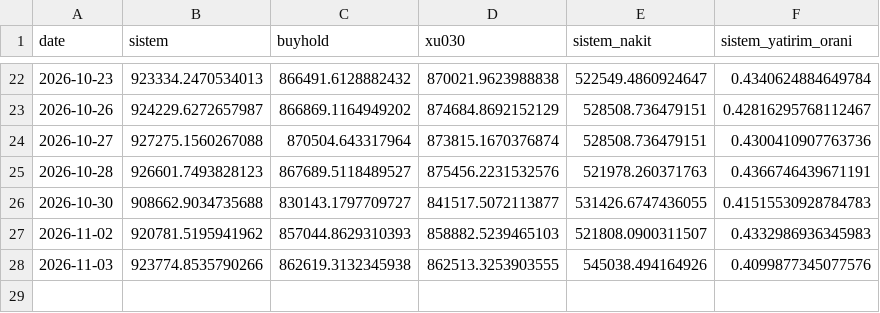
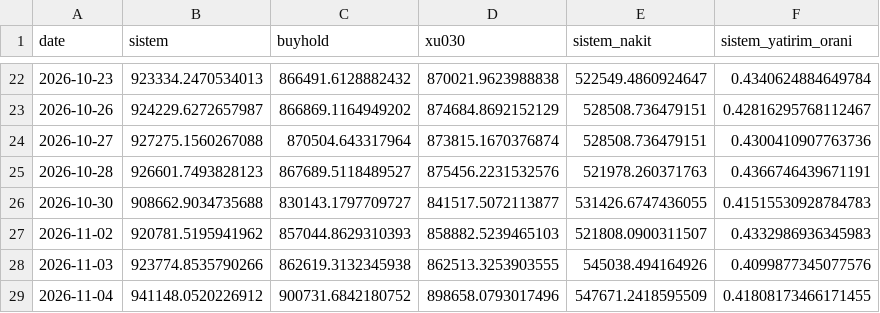
Before and after one commit to efehandereci-arch/meta-labeling-research, a CSV file: paper/equity.csv, drawn as a sheet; only a part is shown, gaps mark what is left out.

```diff
--- a/paper/equity.csv
+++ b/paper/equity.csv
@@ -28 +28,2 @@ date,sistem,buyhold,xu030,sistem_nakit,sistem_yatirim_orani
 2026-11-03,923774.8535790266,862619.3132345938,862513.3253903555,545038.494164926,0.4099877345077576
+2026-11-04,941148.0520226912,900731.6842180752,898658.0793017496,547671.2418595509,0.41808173466171455
```
Also changed, not shown: paper/decisions.csv, paper/trades.csv, 2 other files.
